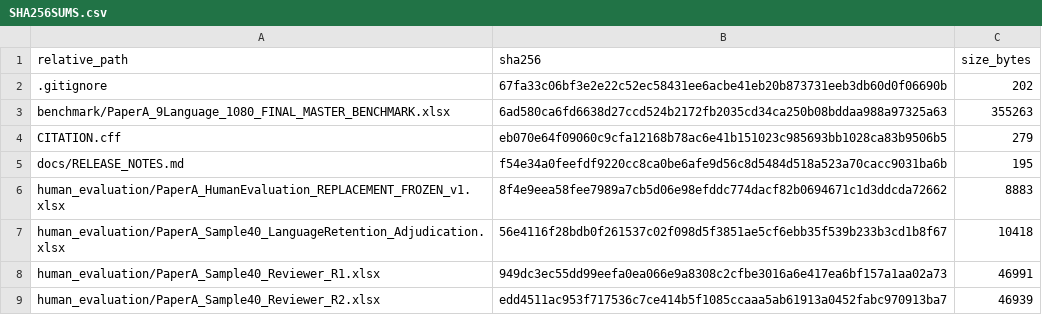
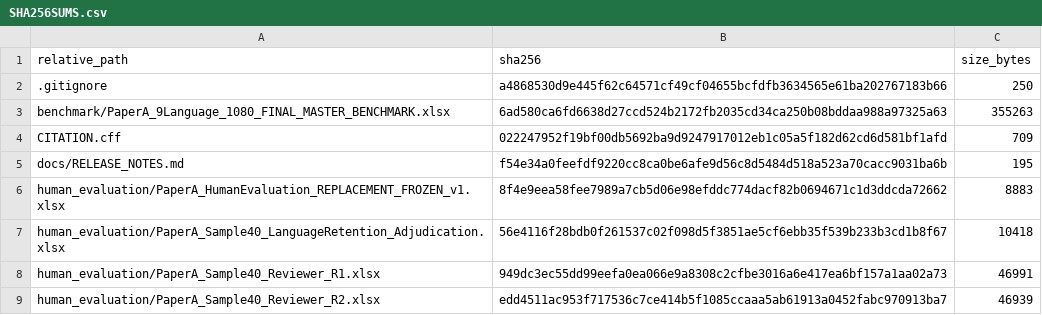
Before and after one commit to vinodchandrass/Indic-LRAI, a CSV file: SHA256SUMS.csv, drawn as a sheet; only a part is shown.

```diff
--- a/SHA256SUMS.csv
+++ b/SHA256SUMS.csv
@@ -1,5 +1,5 @@
 "relative_path","sha256","size_bytes"
-".gitignore","67fa33c06bf3e2e22c52ec58431ee6acbe41eb20b873731eeb3db60d0f06690b","202"
+".gitignore","a4868530d9e445f62c64571cf49cf04655bcfdfb3634565e61ba202767183b66","250"
 "benchmark/PaperA_9Language_1080_FINAL_MASTER_BENCHMARK.xlsx","6ad580ca6fd6638d27ccd524b2172fb2035cd34ca250b08bddaa988a97325a63","355263"
-"CITATION.cff","eb070e64f09060c9cfa12168b78ac6e41b151023c985693bb1028ca83b9506b5","279"
+"CITATION.cff","022247952f19bf00db5692ba9d9247917012eb1c05a5f182d62cd6d581bf1afd","709"
 "docs/RELEASE_NOTES.md","f54e34a0feefdf9220cc8ca0be6afe9d56c8d5484d518a523a70cacc9031ba6b","195"
```
Also changed, not shown: 1 other file.
